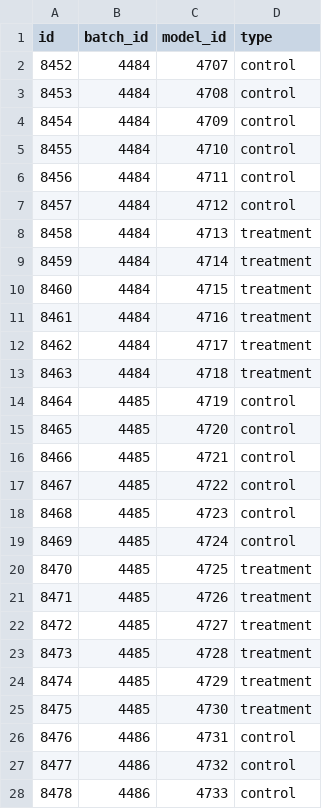
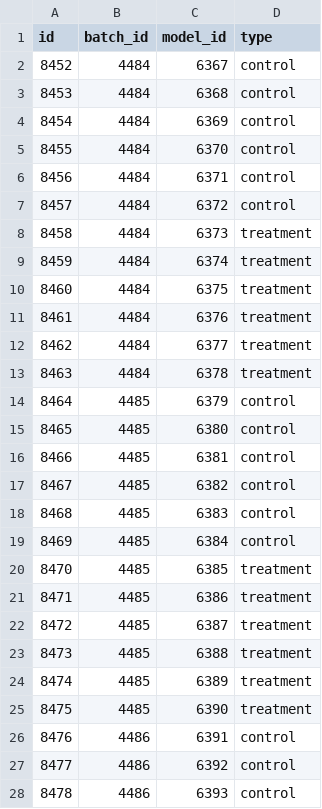
Before and after one commit to bhklab/XevaDB, a CSV file: data_conversion/Final_Csv_File/batch_information_final.csv, drawn as a sheet; only a part is shown; the diff covers the shown part only.

Commit message:
[Ongoing Changes] UHN Lung

```diff
--- a/data_conversion/Final_Csv_File/batch_information_final.csv
+++ b/data_conversion/Final_Csv_File/batch_information_final.csv
@@ -1,28 +1,28 @@
 id,batch_id,model_id,type
-8452,4484,4707,control
-8453,4484,4708,control
-8454,4484,4709,control
-8455,4484,4710,control
-8456,4484,4711,control
-8457,4484,4712,control
-8458,4484,4713,treatment
-8459,4484,4714,treatment
-8460,4484,4715,treatment
-8461,4484,4716,treatment
-8462,4484,4717,treatment
-8463,4484,4718,treatment
-8464,4485,4719,control
-8465,4485,4720,control
-8466,4485,4721,control
-8467,4485,4722,control
-8468,4485,4723,control
-8469,4485,4724,control
-8470,4485,4725,treatment
-8471,4485,4726,treatment
-8472,4485,4727,treatment
-8473,4485,4728,treatment
-8474,4485,4729,treatment
-8475,4485,4730,treatment
-8476,4486,4731,control
-8477,4486,4732,control
-8478,4486,4733,control
+8452,4484,6367,control
+8453,4484,6368,control
+8454,4484,6369,control
+8455,4484,6370,control
+8456,4484,6371,control
+8457,4484,6372,control
+8458,4484,6373,treatment
+8459,4484,6374,treatment
+8460,4484,6375,treatment
+8461,4484,6376,treatment
+8462,4484,6377,treatment
+8463,4484,6378,treatment
+8464,4485,6379,control
+8465,4485,6380,control
+8466,4485,6381,control
+8467,4485,6382,control
+8468,4485,6383,control
+8469,4485,6384,control
+8470,4485,6385,treatment
+8471,4485,6386,treatment
+8472,4485,6387,treatment
+8473,4485,6388,treatment
+8474,4485,6389,treatment
+8475,4485,6390,treatment
+8476,4486,6391,control
+8477,4486,6392,control
+8478,4486,6393,control
```
Also changed, not shown: 106 edited cells elsewhere in this file.
